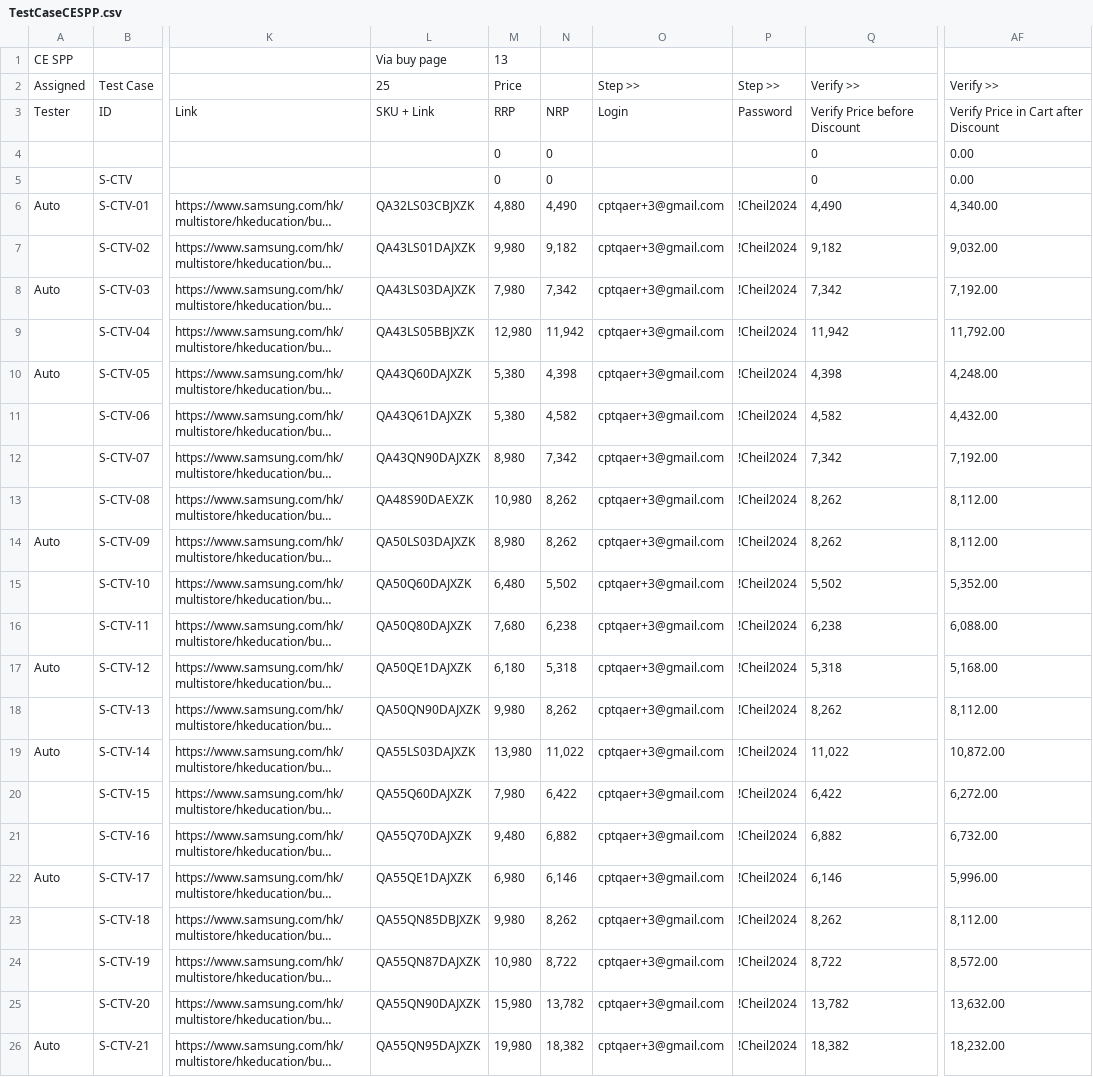
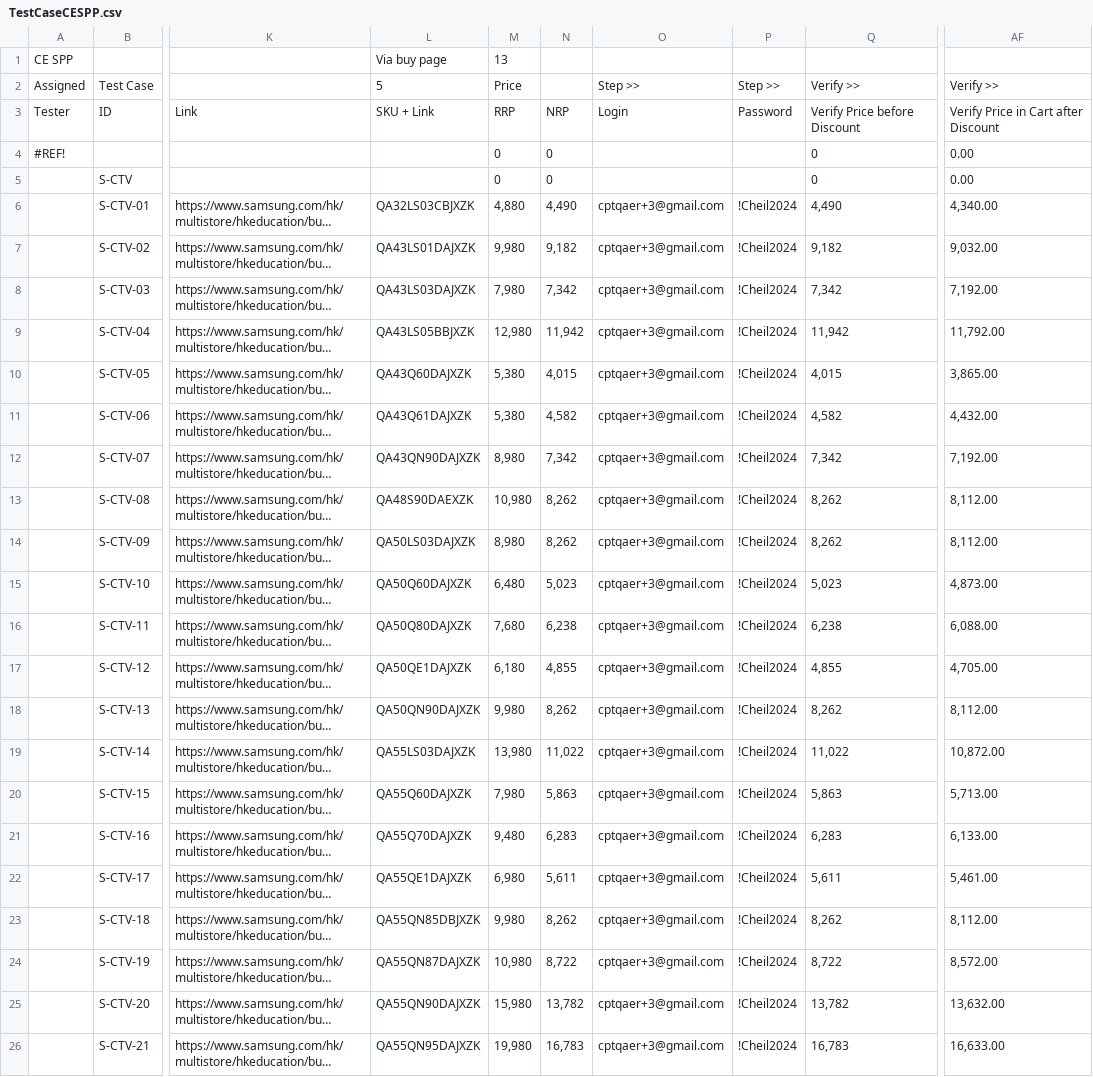
Before and after one commit to raymondwoocheil/CheilSEHKQA, a CSV file: datasources/TestCaseCESPP.csv, drawn as a sheet; only a part is shown, gaps mark what is left out; long unchanged cells end in …; the diff covers the shown part only; the diff names each change by its address in the sheet, - before the commit and + after, or states it on an @@ line.

```diff
--- a/datasources/TestCaseCESPP.csv
+++ b/datasources/TestCaseCESPP.csv
-L2: 25
+L2: 5
-A4: (empty)
+A4: #REF!
-A6: Auto
+A6: (empty)
-A8: Auto
+A8: (empty)
-A10: Auto
+A10: (empty)
-N10: 4,398
+N10: 4,015
-Q10: 4,398
+Q10: 4,015
-AF10: 4,248.00
+AF10: 3,865.00
-A14: Auto
+A14: (empty)
-N15: 5,502
+N15: 5,023
-Q15: 5,502
+Q15: 5,023
-AF15: 5,352.00
+AF15: 4,873.00
-A17: Auto
+A17: (empty)
-N17: 5,318
+N17: 4,855
-Q17: 5,318
+Q17: 4,855
-AF17: 5,168.00
+AF17: 4,705.00
-A19: Auto
+A19: (empty)
-N20: 6,422
+N20: 5,863
-Q20: 6,422
+Q20: 5,863
-AF20: 6,272.00
+AF20: 5,713.00
-N21: 6,882
+N21: 6,283
-Q21: 6,882
+Q21: 6,283
-AF21: 6,732.00
+AF21: 6,133.00
-A22: Auto
+A22: (empty)
-N22: 6,146
+N22: 5,611
-Q22: 6,146
+Q22: 5,611
-AF22: 5,996.00
+AF22: 5,461.00
-A26: Auto
+A26: (empty)
-N26: 18,382
+N26: 16,783
-Q26: 18,382
+Q26: 16,783
-AF26: 18,232.00
+AF26: 16,633.00
```
Also changed, not shown: 79 edited cells elsewhere in this file, datasources/TestCaseCE.csv, datasources/TestCaseCEEPP.csv, 11 other files.
